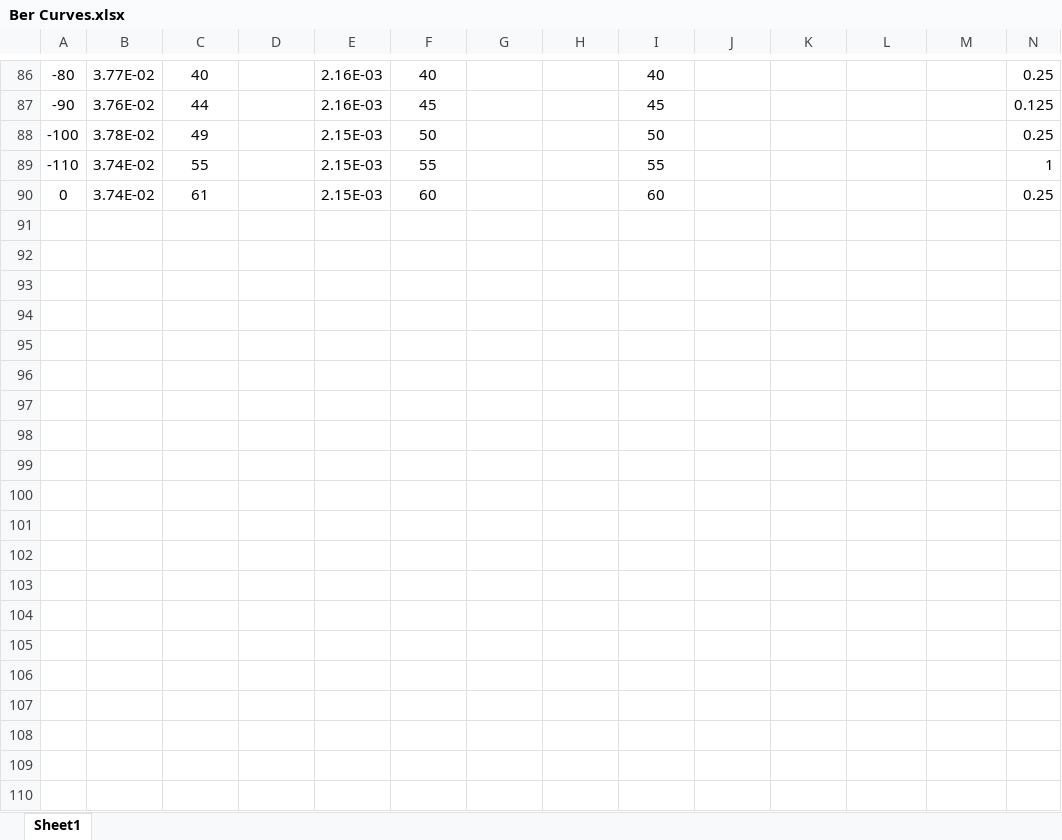
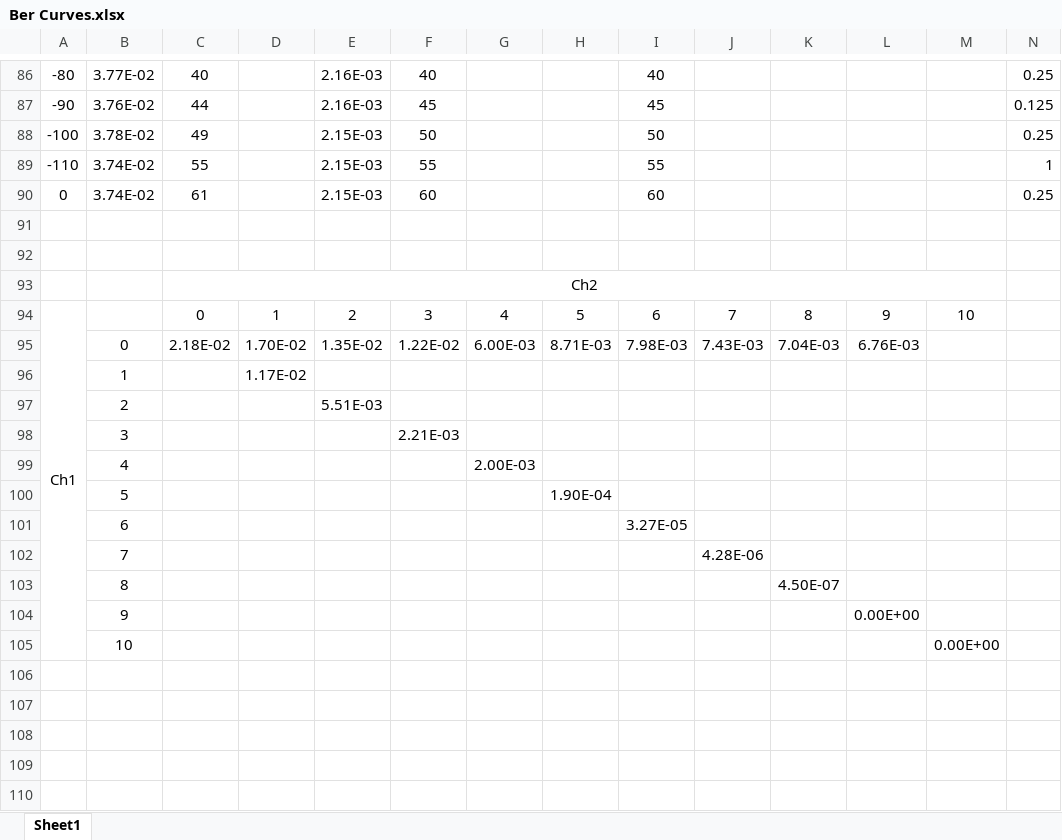
Before and after one commit to rogerssb/BS1000_TripleDemod_FPGA, an Excel workbook: DigitalCombiner/Ber Curves.xlsx, sheet Sheet1, drawn as a sheet; only a part is shown, gaps mark what is left out; values as stored, in another font and other column widths than the file's, no borders; charts and pictures not drawn; rows hold the shown columns only; the diff covers the shown part only; the diff names each change by its address in the sheet, - before the commit and + after, or states it on an @@ line.

```diff
--- a/DigitalCombiner/Ber Curves.xlsx (sheet Sheet1)
+++ b/DigitalCombiner/Ber Curves.xlsx (sheet Sheet1)
+row 91: (empty)
+row 92: (empty)
+row 93:  |  | Ch2
+row 94: Ch1 |  | 0 | 1 | 2 | 3 | 4 | 5 | 6 | 7 | 8 | 9 | 10
+row 95:  | 0 | 2.18E-02 | 1.70E-02 | 1.35E-02 | 1.22E-02 | 6.00E-03 | 8.71E-03 | 7.98E-03 | 7.43E-03 | 7.04E-03 | 6.76E-03
+row 96:  | 1 |  | 1.17E-02
+row 97:  | 2 |  |  | 5.51E-03
+row 98:  | 3 |  |  |  | 2.21E-03
+row 99:  | 4 |  |  |  |  | 2.00E-03
+row 100:  | 5 |  |  |  |  |  | 1.90E-04
+row 101:  | 6 |  |  |  |  |  |  | 3.27E-05
+row 102:  | 7 |  |  |  |  |  |  |  | 4.28E-06
+row 103:  | 8 |  |  |  |  |  |  |  |  | 4.50E-07
+row 104:  | 9 |  |  |  |  |  |  |  |  |  | 0.00E+00
+row 105:  | 10 |  |  |  |  |  |  |  |  |  |  | 0.00E+00
+row 106: (empty)
+row 107: (empty)
+row 108: (empty)
+row 109: (empty)
+row 110: (empty)
```
Also changed, not shown: 21 added rows and 3 removed rows elsewhere in this sheet, charts or pictures, 15 other files.
